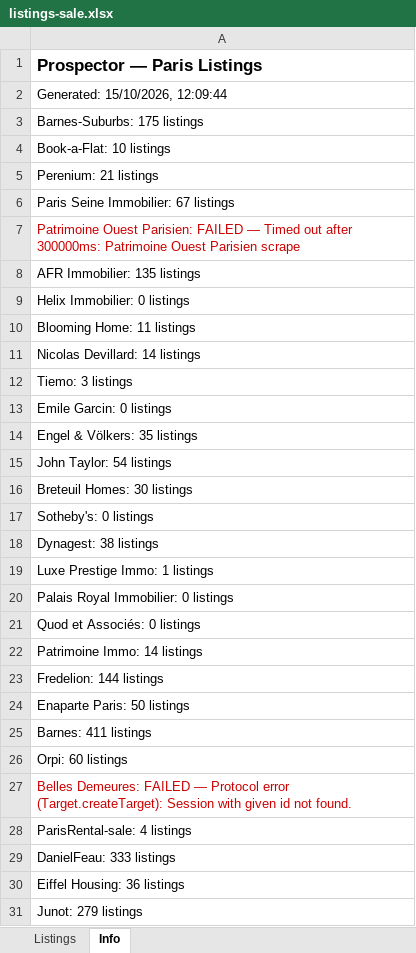
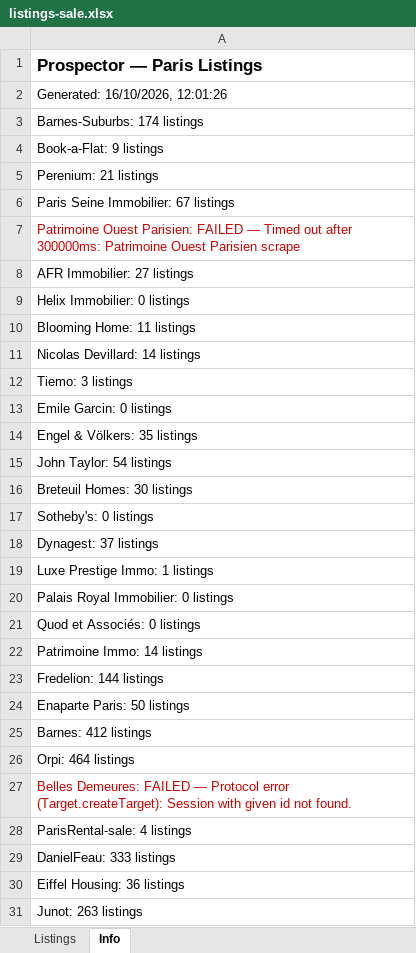
Before and after one commit to YFIP/House-Search-Agent, an Excel workbook: listings-sale.xlsx, sheet Info, drawn as a sheet; values as stored, in another font and other column widths than the file's, no borders; the diff names each change by its address in the sheet, - before the commit and + after, or states it on an @@ line.

```diff
--- a/listings-sale.xlsx (sheet Info)
+++ b/listings-sale.xlsx (sheet Info)
-A2: Generated: 15/10/2026, 12:09:44
+A2: Generated: 16/10/2026, 12:01:26
-A3: Barnes-Suburbs: 175 listings
+A3: Barnes-Suburbs: 174 listings
-A4: Book-a-Flat: 10 listings
+A4: Book-a-Flat: 9 listings
-A8: AFR Immobilier: 135 listings
+A8: AFR Immobilier: 27 listings
-A18: Dynagest: 38 listings
+A18: Dynagest: 37 listings
-A25: Barnes: 411 listings
+A25: Barnes: 412 listings
-A26: Orpi: 60 listings
+A26: Orpi: 464 listings
-A31: Junot: 279 listings
+A31: Junot: 263 listings
```
Also changed, not shown: sheet Listings, listings.xlsx, 1 other file.
